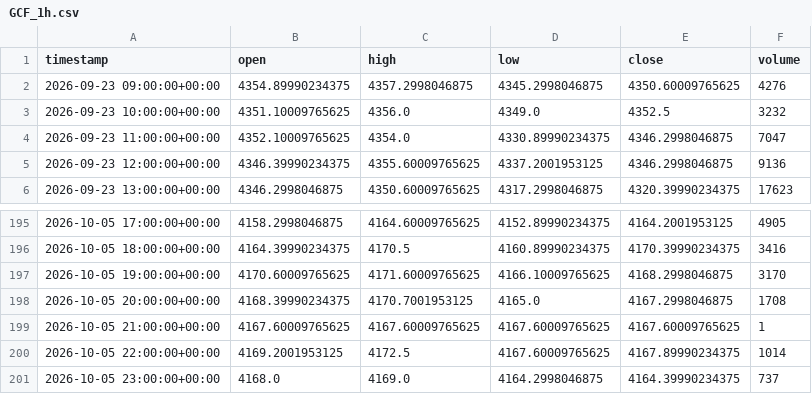
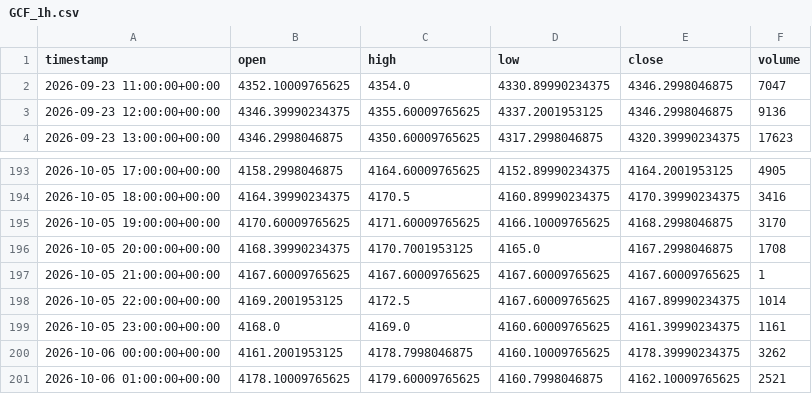
Before and after one commit to maraky122/mesa-brooks, a CSV file: data/ohlc/GCF_1h.csv, drawn as a sheet; only a part is shown, gaps mark what is left out.

Commit message:
data: atualização automática de dados OHLC 2026-10-06 01:49 UTC

```diff
--- a/data/ohlc/GCF_1h.csv
+++ b/data/ohlc/GCF_1h.csv
@@ -1,4 +1,2 @@
 timestamp,open,high,low,close,volume
-2026-09-23 09:00:00+00:00,4354.89990234375,4357.2998046875,4345.2998046875,4350.60009765625,4276
-2026-09-23 10:00:00+00:00,4351.10009765625,4356.0,4349.0,4352.5,3232
 2026-09-23 11:00:00+00:00,4352.10009765625,4354.0,4330.89990234375,4346.2998046875,7047
@@ -200,2 +198,4 @@ timestamp,open,high,low,close,volume
 2026-10-05 22:00:00+00:00,4169.2001953125,4172.5,4167.60009765625,4167.89990234375,1014
-2026-10-05 23:00:00+00:00,4168.0,4169.0,4164.2998046875,4164.39990234375,737
+2026-10-05 23:00:00+00:00,4168.0,4169.0,4160.60009765625,4161.39990234375,1161
+2026-10-06 00:00:00+00:00,4161.2001953125,4178.7998046875,4160.10009765625,4178.39990234375,3262
+2026-10-06 01:00:00+00:00,4178.10009765625,4179.60009765625,4160.7998046875,4162.10009765625,2521
```
Also changed, not shown: data/ohlc/GCF_1d.csv, data/ohlc/NVDA_1d.csv, 20 other files.
